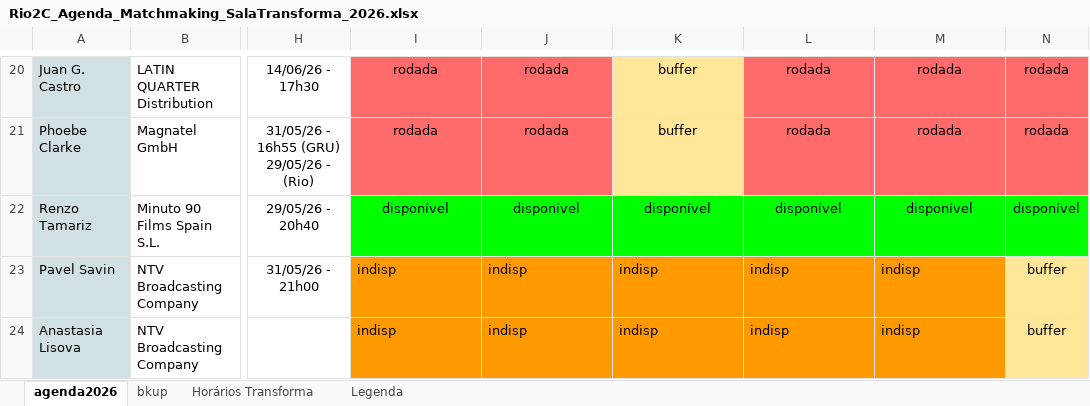
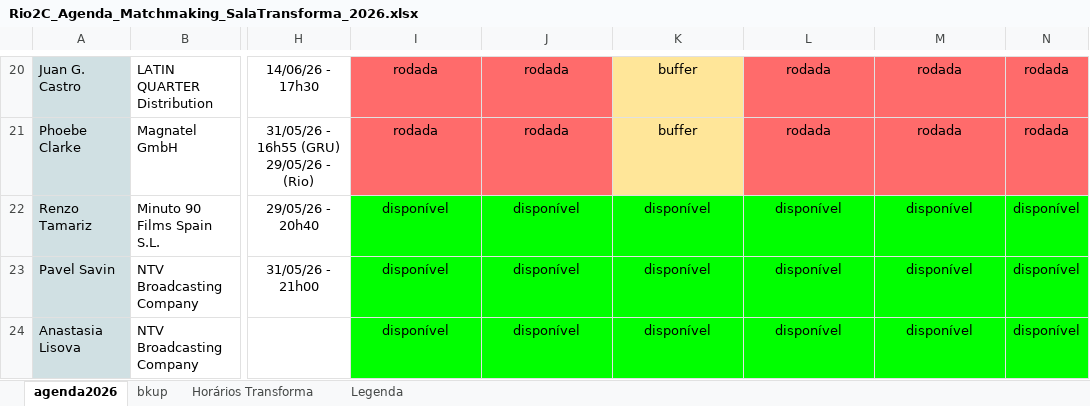
Before and after one commit to cainaking/rio2c-agenda, an Excel workbook: Rio2C_Agenda_Matchmaking_SalaTransforma_2026.xlsx, sheet agenda2026, drawn as a sheet; only a part is shown, gaps mark what is left out; values as stored, in another font and other column widths than the file's, no borders; charts and pictures not drawn; the diff covers the shown part only; the diff names each change by its address in the sheet, - before the commit and + after, or states it on an @@ line.

Commit message:
Upload: planilha de participantes (196 linhas)

```diff
--- a/Rio2C_Agenda_Matchmaking_SalaTransforma_2026.xlsx (sheet agenda2026)
+++ b/Rio2C_Agenda_Matchmaking_SalaTransforma_2026.xlsx (sheet agenda2026)
-I23:I24: indisp
+I23:I24: disponível
@@ I23:M24 fill: #FF9900 → #00FF00, alignment: left → center @@
-J23:J24: indisp
+J23:J24: disponível
-K23:K24: indisp
+K23:K24: disponível
-L23:L24: indisp
+L23:L24: disponível
-M23:M24: indisp
+M23:M24: disponível
-N23:N24: buffer
+N23:N24: disponível
-N23:N24 fill: #FFE699
+N23:N24 fill: #00FF00
```
Also changed, not shown: 6 edited cells and cell formats elsewhere in this sheet.
